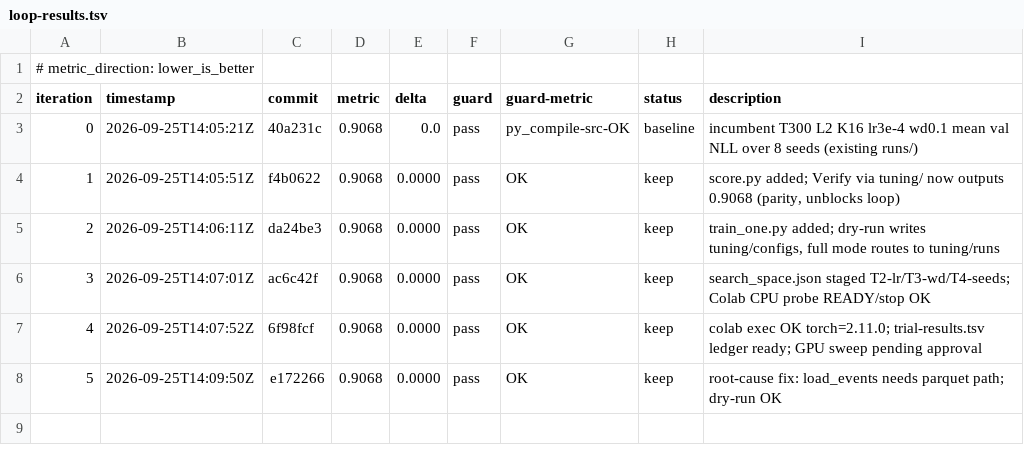
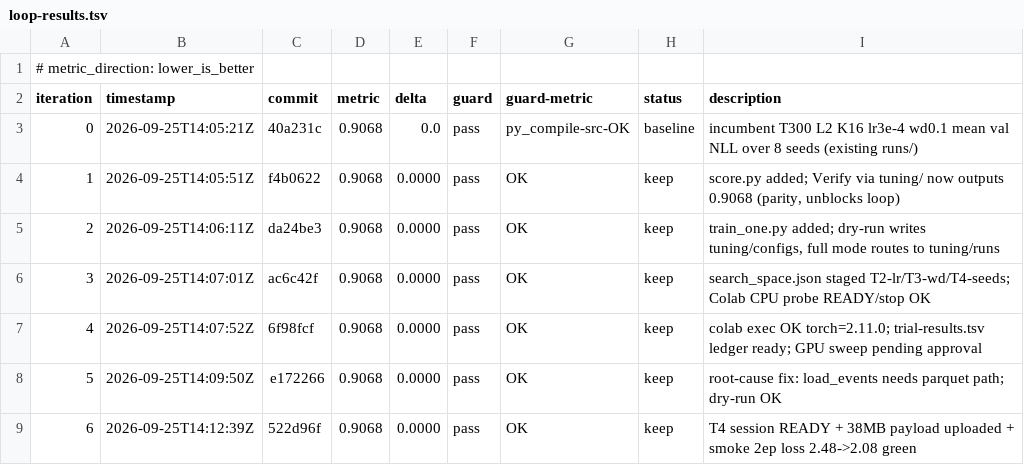
Before and after one commit to alisha971/soccer_mi, a TSV file: autoresearch/loop-260925-1935/loop-results.tsv, drawn as a sheet.

Commit message:
experiment: ledger iter 6 T4 smoke green

```diff
--- a/autoresearch/loop-260925-1935/loop-results.tsv
+++ b/autoresearch/loop-260925-1935/loop-results.tsv
@@ -8 +8,2 @@ iteration	timestamp	commit	metric	delta	guard	guard-metric	status	description
 5	2026-09-25T14:09:50Z	e172266	0.9068	0.0000	pass	OK	keep	root-cause fix: load_events needs parquet path; dry-run OK
+6	2026-09-25T14:12:39Z	522d96f	0.9068	0.0000	pass	OK	keep	T4 session READY + 38MB payload uploaded + smoke 2ep loss 2.48->2.08 green
```
